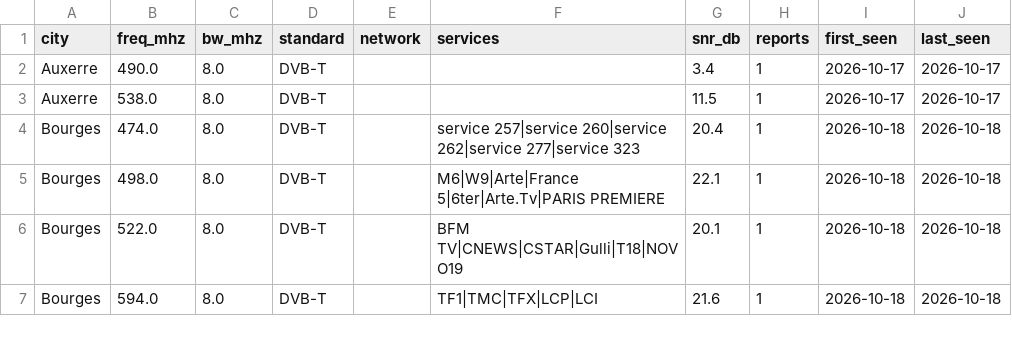
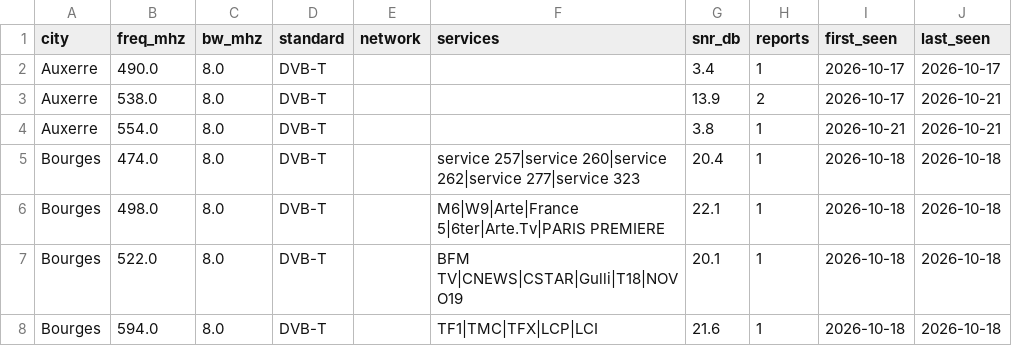
Before and after one commit to adswill/OnAir-channels, a CSV file: dvb-t/FR.csv, drawn as a sheet; only a part is shown.

```diff
--- a/dvb-t/FR.csv
+++ b/dvb-t/FR.csv
@@ -2,3 +2,4 @@ city,freq_mhz,bw_mhz,standard,network,services,snr_db,reports,first_seen,last_se
 Auxerre,490.0,8.0,DVB-T,,,3.4,1,2026-10-17,2026-10-17
-Auxerre,538.0,8.0,DVB-T,,,11.5,1,2026-10-17,2026-10-17
+Auxerre,538.0,8.0,DVB-T,,,13.9,2,2026-10-17,2026-10-21
+Auxerre,554.0,8.0,DVB-T,,,3.8,1,2026-10-21,2026-10-21
 Bourges,474.0,8.0,DVB-T,,service 257|service 260|service 262|service 277|service 323,20.4,1,2026-10-18,2026-10-18
```
